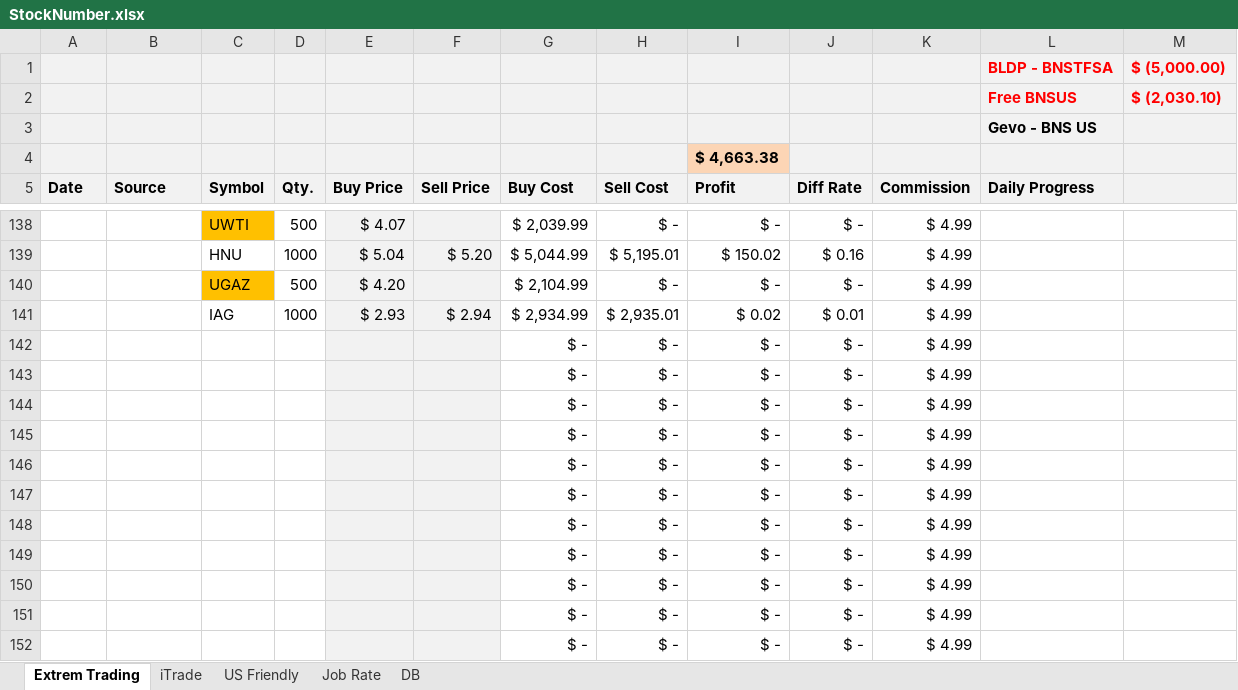
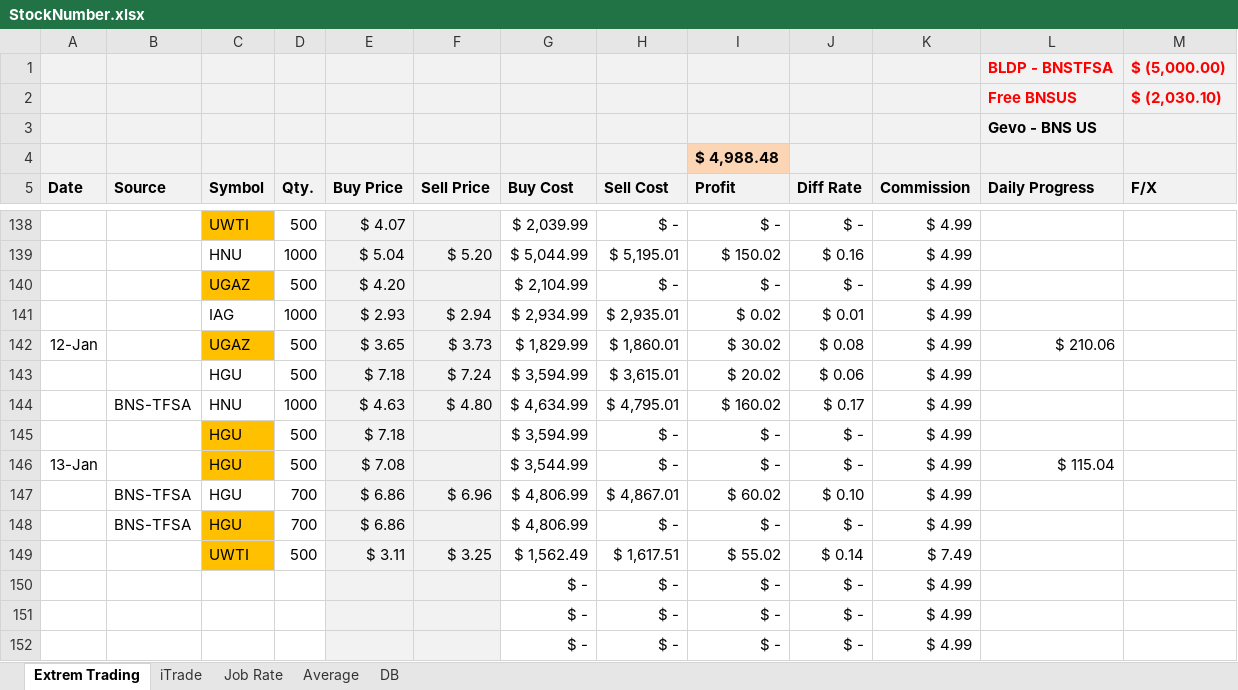
Before and after one commit to mehuledu/Stock, an Excel workbook: StockNumber.xlsx, sheet Extrem Trading, drawn as a sheet; only a part is shown, gaps mark what is left out; values as stored, in another font and other column widths than the file's, no borders; removed rows and columns are numbered as before the commit, all else as after; the diff names each change by its address in the sheet, - before the commit and + after, or states it on an @@ line.

```diff
--- a/StockNumber.xlsx (sheet Extrem Trading)
+++ b/StockNumber.xlsx (sheet Extrem Trading)
-sheet tab: US Friendly
+sheet tab: Average
-I4 (Profit): $ 4,663.38
+I4 (Profit): $ 4,988.48
-M5: (empty)
+M5: F/X
-row 142:  |  |  |  |  |  | $ - | $ - | $ - | $ - | $ 4.99
-row 143:  |  |  |  |  |  | $ - | $ - | $ - | $ - | $ 4.99
-row 144:  |  |  |  |  |  | $ - | $ - | $ - | $ - | $ 4.99
-row 145:  |  |  |  |  |  | $ - | $ - | $ - | $ - | $ 4.99
-row 146:  |  |  |  |  |  | $ - | $ - | $ - | $ - | $ 4.99
-row 147:  |  |  |  |  |  | $ - | $ - | $ - | $ - | $ 4.99
-row 148:  |  |  |  |  |  | $ - | $ - | $ - | $ - | $ 4.99
+row 142: 12-Jan |  | UGAZ | 500 | $ 3.65 | $ 3.73 | $ 1,829.99 | $ 1,860.01 | $ 30.02 | $ 0.08 | $ 4.99 | $ 210.06
+row 143:  |  | HGU | 500 | $ 7.18 | $ 7.24 | $ 3,594.99 | $ 3,615.01 | $ 20.02 | $ 0.06 | $ 4.99
+row 144:  | BNS-TFSA | HNU | 1000 | $ 4.63 | $ 4.80 | $ 4,634.99 | $ 4,795.01 | $ 160.02 | $ 0.17 | $ 4.99
-C145 (Symbol): (empty)
+C145 (Symbol): HGU
-C145 fill: none
+C145 fill: #FFC000
-D145 (Qty.): (empty)
+D145 (Qty.): 500
-E145 (Buy Price): (empty)
+E145 (Buy Price): $ 7.18
-G145 (Buy Cost): $ -
+G145 (Buy Cost): $ 3,594.99
+row 146: 13-Jan |  | HGU | 500 | $ 7.08 |  | $ 3,544.99 | $ - | $ - | $ - | $ 4.99 | $ 115.04
+row 147:  | BNS-TFSA | HGU | 700 | $ 6.86 | $ 6.96 | $ 4,806.99 | $ 4,867.01 | $ 60.02 | $ 0.10 | $ 4.99
+row 148:  | BNS-TFSA | HGU | 700 | $ 6.86 |  | $ 4,806.99 | $ - | $ - | $ - | $ 4.99
+row 149:  |  | UWTI | 500 | $ 3.11 | $ 3.25 | $ 1,562.49 | $ 1,617.51 | $ 55.02 | $ 0.14 | $ 7.49
```
Also changed, not shown: sheet DB, formulas that keep their value, 1 other file.
